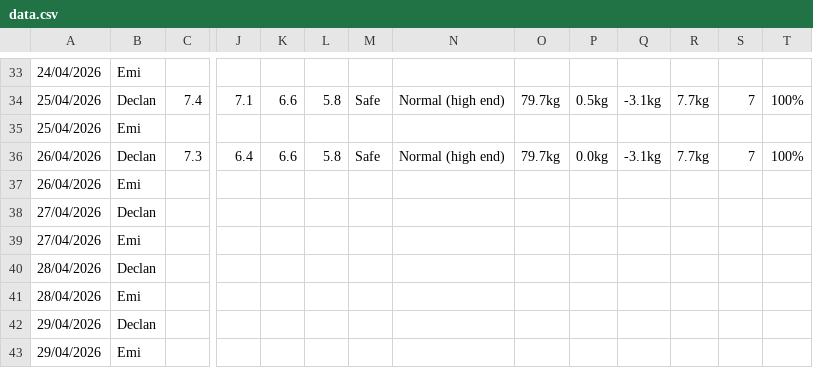
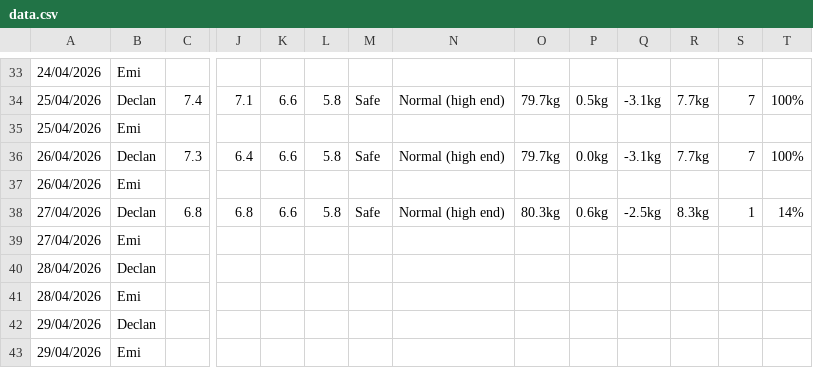
Before and after one commit to Declan2501/54-protocol, a CSV file: data.csv, drawn as a sheet; only a part is shown, gaps mark what is left out; removed rows and columns are numbered as before the commit, all else as after; rows hold the shown columns only; the diff names each change by its address in the sheet, - before the commit and + after, or states it on an @@ line.

Commit message:
Auto update data.csv

```diff
--- a/data.csv
+++ b/data.csv
-row 38: 27/04/2026 | Declan
+row 38: 27/04/2026 | Declan | 6.8 | 6.8 | 6.6 | 5.8 | Safe | Normal (high end) | 80.3kg | 0.6kg | -2.5kg | 8.3kg | 1 | 14%
```
